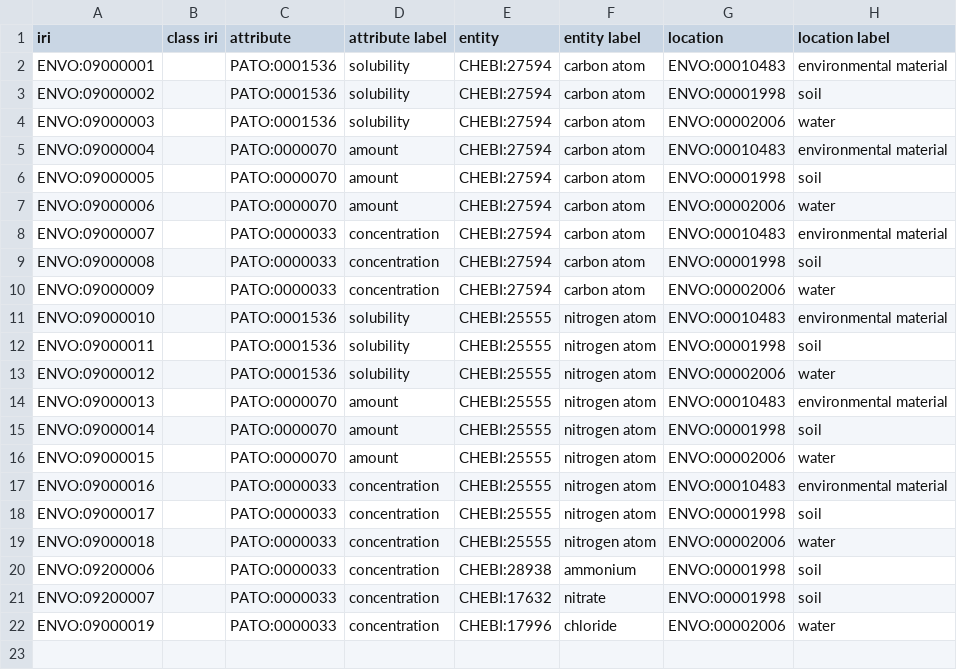
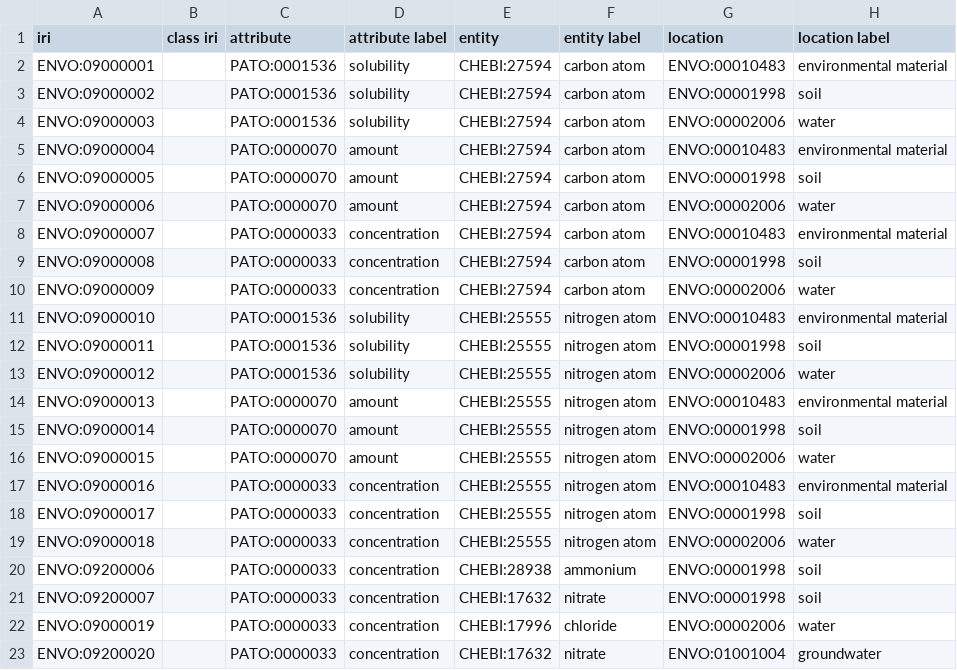
Before and after one commit to EnvironmentOntology/envo, a CSV file: src/envo/modules/entity_attribute_location.csv, drawn as a sheet.

```diff
--- a/src/envo/modules/entity_attribute_location.csv
+++ b/src/envo/modules/entity_attribute_location.csv
@@ -22 +22,2 @@ ENVO:09200007,,PATO:0000033,concentration,CHEBI:17632,nitrate,ENVO:00001998,soil
 ENVO:09000019,,PATO:0000033,concentration,CHEBI:17996,chloride,ENVO:00002006,water
+ENVO:09200020,,PATO:0000033,concentration,CHEBI:17632,nitrate,ENVO:01001004,groundwater
```
Also changed, not shown: 3 other files.
